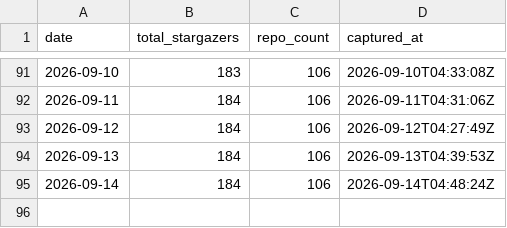
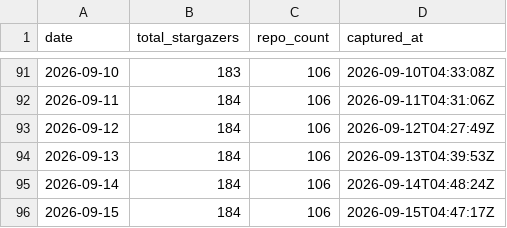
Before and after one commit to pRizz/github-stats, a CSV file: generated/star-history.csv, drawn as a sheet; only a part is shown, gaps mark what is left out.

```diff
--- a/generated/star-history.csv
+++ b/generated/star-history.csv
@@ -95 +95,2 @@ date,total_stargazers,repo_count,captured_at
 2026-09-14,184,106,2026-09-14T04:48:24Z
+2026-09-15,184,106,2026-09-15T04:47:17Z
```
Also changed, not shown: 11 other files.
